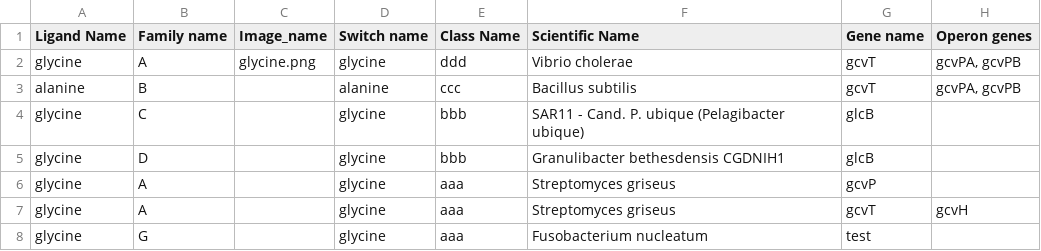
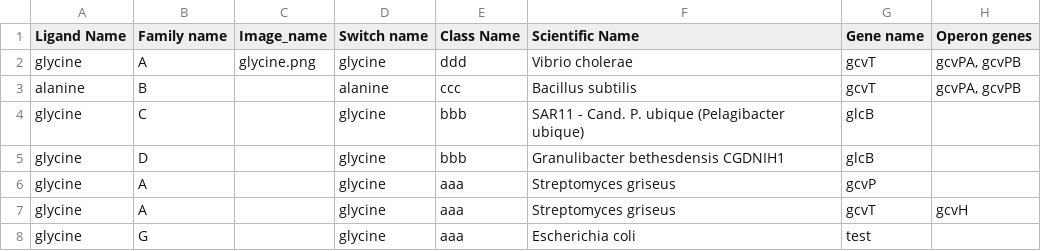
Before and after one commit to NeonTheBlackstar/RiboDatabase, a CSV file: riboswitches_app/test2.csv, drawn as a sheet; only a part is shown; the diff names each change by its address in the sheet, - before the commit and + after, or states it on an @@ line.

```diff
--- a/riboswitches_app/test2.csv
+++ b/riboswitches_app/test2.csv
-F8 (Scientific Name): Fusobacterium nucleatum
+F8 (Scientific Name): Escherichia coli
```
Also changed, not shown: 3 other files.
